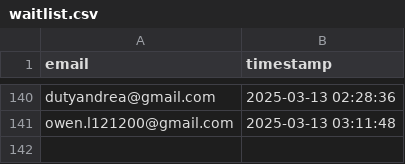
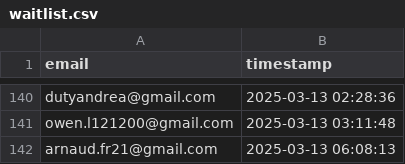
Before and after one commit to drinkitza/drinkitza, a CSV file: emails/waitlist.csv, drawn as a sheet; only a part is shown, gaps mark what is left out.

Commit message:
Add email: arnaud.fr21@gmail.com

```diff
--- a/emails/waitlist.csv
+++ b/emails/waitlist.csv
@@ -141 +141,2 @@ dutyandrea@gmail.com,2025-03-13 02:28:36
 owen.l121200@gmail.com,2025-03-13 03:11:48
+arnaud.fr21@gmail.com,2025-03-13 06:08:13
```
